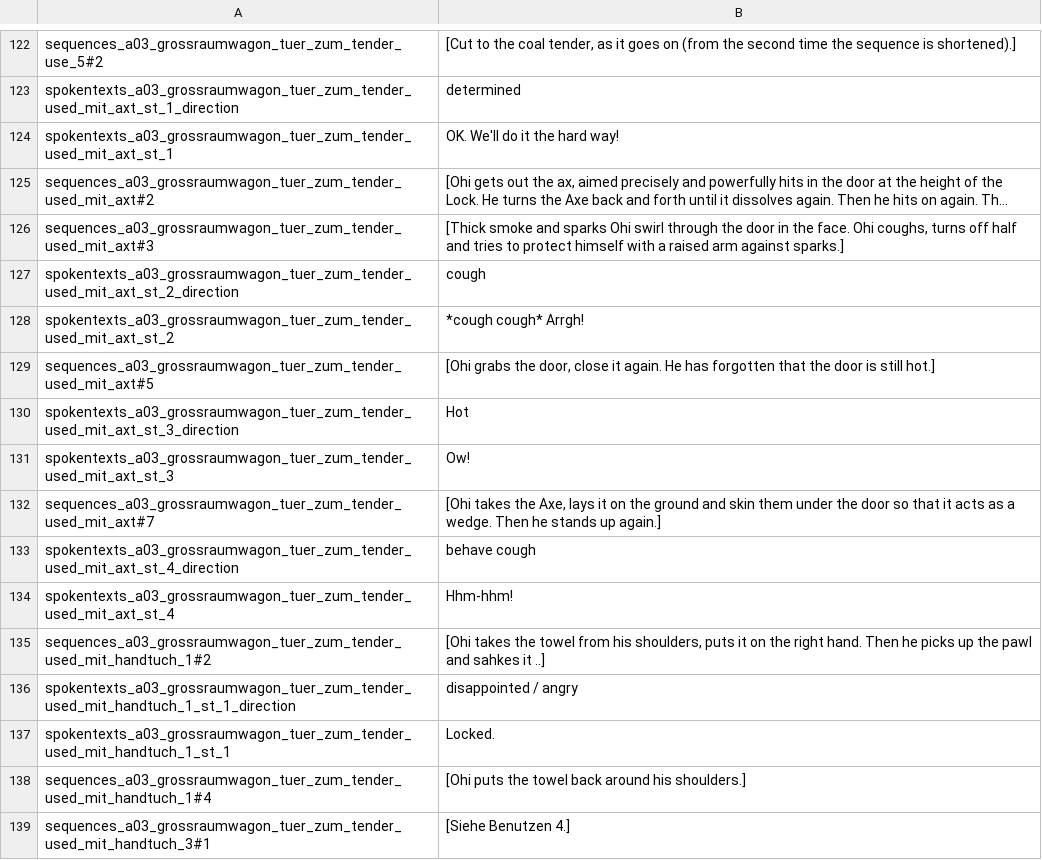
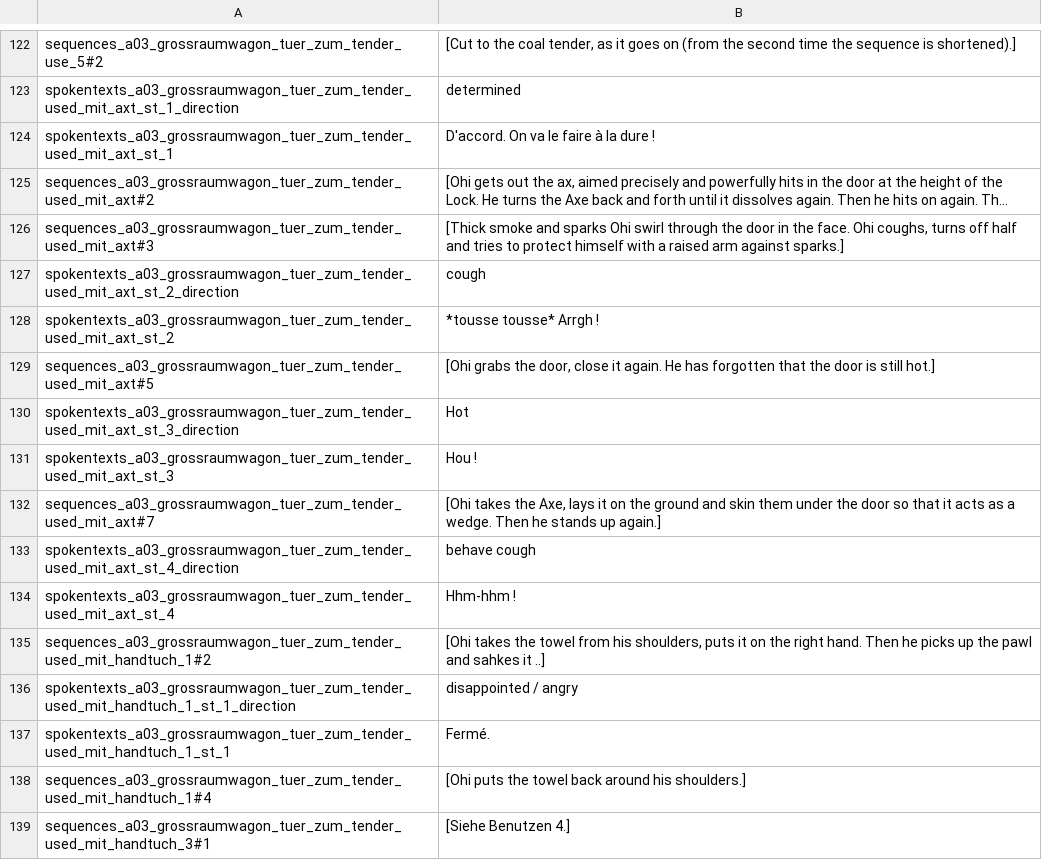
Before and after one commit to Smash15195/Traduction-Francaise-The-Raven---Chapter-1---The-Eye-of-the-Sphinx, a CSV file: lang/fr/text/abschnitt_03/loca.csv, drawn as a sheet; only a part is shown, gaps mark what is left out; long unchanged cells end in …; the diff covers the shown part only; the diff names each change by its address in the sheet, - before the commit and + after, or states it on an @@ line.

Commit message:
Partie 3 12/08 (1er moitié)

```diff
--- a/lang/fr/text/abschnitt_03/loca.csv
+++ b/lang/fr/text/abschnitt_03/loca.csv
-B124: OK. We'll do it the hard way!
+B124: D'accord. On va le faire à la dure !
-B128: *cough cough* Arrgh!
+B128: *tousse tousse* Arrgh !
-B131: Ow!
+B131: Hou !
-B134: Hhm-hhm!
+B134: Hhm-hhm !
-B137: Locked.
+B137: Fermé.
```
Also changed, not shown: 131 edited cells elsewhere in this file.
